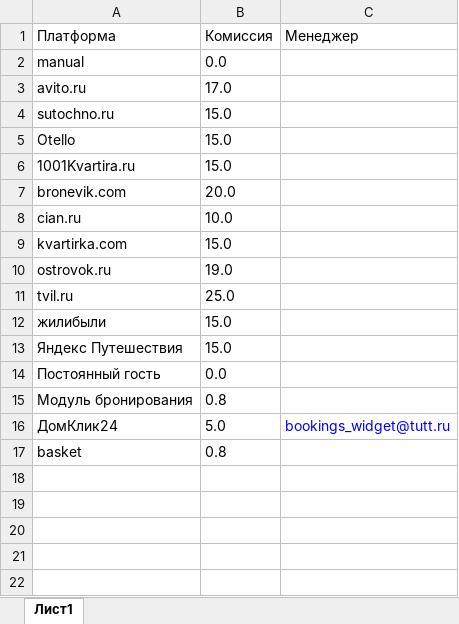
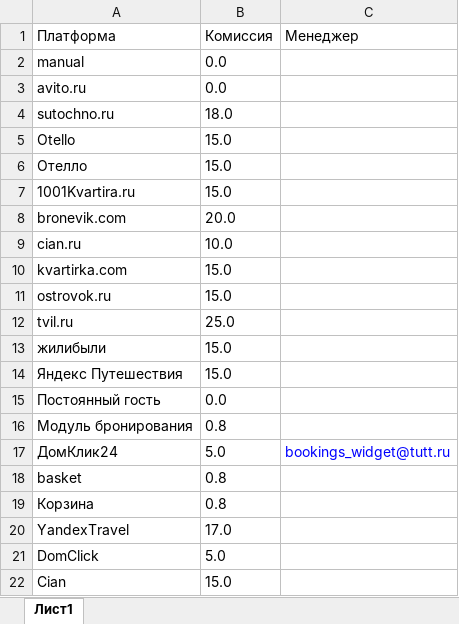
Before and after one commit to co2009/BookingReporter, an Excel workbook: config/platforms.xlsx, sheet Лист1, drawn as a sheet; values as stored, in another font and other column widths than the file's, no borders; addresses are those after the commit; the diff names each change by its address in the sheet, - before the commit and + after, or states it on an @@ line.

```diff
--- a/config/platforms.xlsx (sheet Лист1)
+++ b/config/platforms.xlsx (sheet Лист1)
-B3 (Комиссия): 17.0
+B3 (Комиссия): 0.0
-B4 (Комиссия): 15.0
+B4 (Комиссия): 18.0
+row 6: Отелло | 15.0
-B11 (Комиссия): 19.0
+B11 (Комиссия): 15.0
+row 19: Корзина | 0.8
+row 20: YandexTravel | 17.0
+row 21: DomClick | 5.0
+row 22: Cian | 15.0
```
Also changed, not shown: config/apartments.xlsx, 1 other file.
